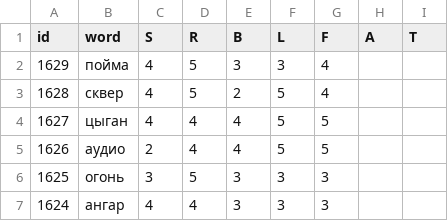
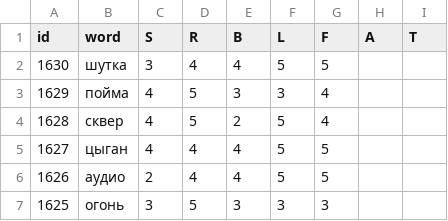
Before and after one commit to 1209090/wordle, a CSV file: wordle.csv, drawn as a sheet; only a part is shown; the shorter side is filled out with more unchanged rows; the diff names each change by its address in the sheet, - before the commit and + after, or states it on an @@ line.

Commit message:
1630 шутка

```diff
--- a/wordle.csv
+++ b/wordle.csv
+row 2: 1630 | шутка | 3 | 4 | 4 | 5 | 5
```
Also changed, not shown: stats.csv.
